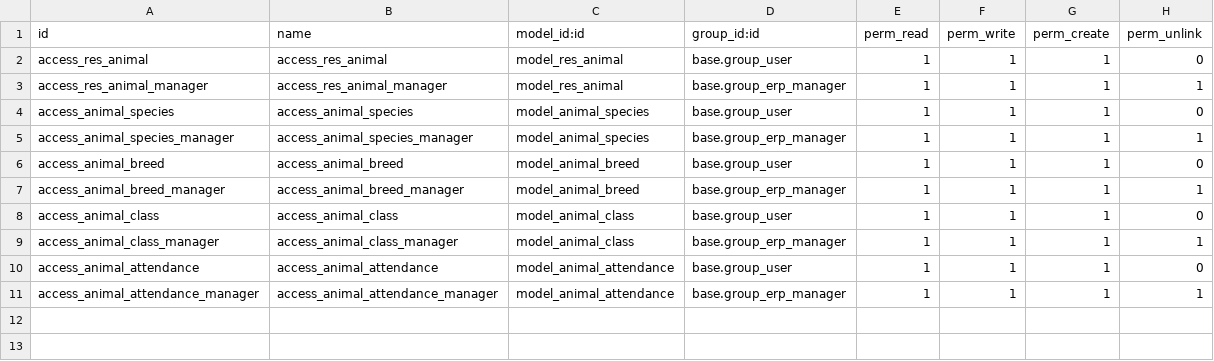
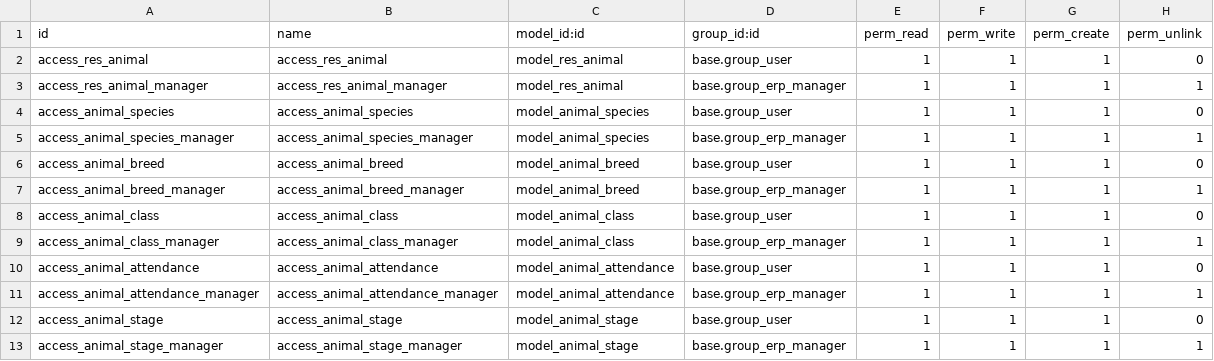
Before and after one commit to felipepaloschi/odoo-course, a CSV file: med_vet_manager/security/ir.model.access.csv, drawn as a sheet; the diff names each change by its address in the sheet, - before the commit and + after, or states it on an @@ line.

Commit message:
Add data to create stages. Add kanban view to attendances. Add options to animal and attendance views

```diff
--- a/med_vet_manager/security/ir.model.access.csv
+++ b/med_vet_manager/security/ir.model.access.csv
+row 12: access_animal_stage | access_animal_stage | model_animal_stage | base.group_user | 1 | 1 | 1 | 0
+row 13: access_animal_stage_manager | access_animal_stage_manager | model_animal_stage | base.group_erp_manager | 1 | 1 | 1 | 1
```
Also changed, not shown: 9 other files.
